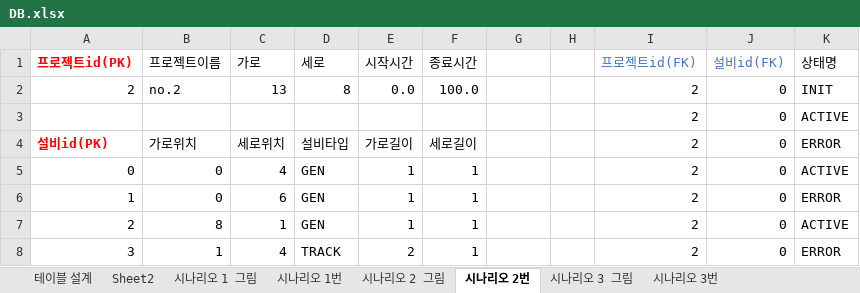
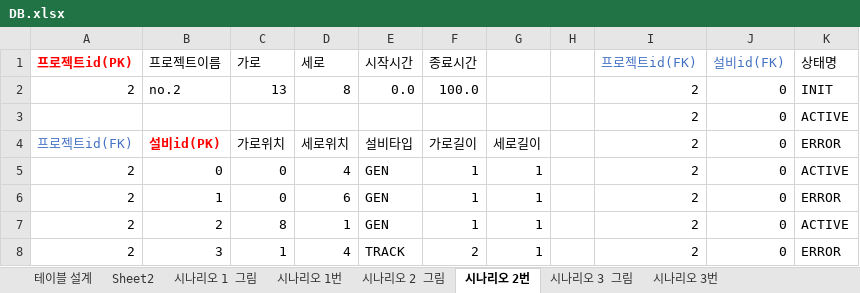
Before and after one commit to Tentailsahri/DT_FINAL_Project, an Excel workbook: DB.xlsx, sheet 시나리오 2번, drawn as a sheet; only a part is shown; values as stored, in another font and other column widths than the file's, no borders; the diff covers the shown part only; the diff names each change by its address in the sheet, - before the commit and + after, or states it on an @@ line.

```diff
--- a/DB.xlsx (sheet 시나리오 2번)
+++ b/DB.xlsx (sheet 시나리오 2번)
-A4 (프로젝트id(PK)): 설비id(PK)
+A4 (프로젝트id(PK)): 프로젝트id(FK)
@@ A4 bold: on → off, text colour: #FF0000 → #4472C4 @@
-B4 (프로젝트이름): 가로위치
+B4 (프로젝트이름): 설비id(PK)
@@ B4 bold: off → on, text colour: black → #FF0000 @@
-C4 (가로): 세로위치
+C4 (가로): 가로위치
-D4 (세로): 설비타입
+D4 (세로): 세로위치
-E4 (시작시간): 가로길이
+E4 (시작시간): 설비타입
-F4 (종료시간): 세로길이
+F4 (종료시간): 가로길이
-G4: (empty)
+G4: 세로길이
-A5 (프로젝트id(PK)): 0
+A5 (프로젝트id(PK)): 2
-C5 (가로): 4
+C5 (가로): 0
-D5 (세로): GEN
+D5 (세로): 4
-E5:E7 (시작시간): 1
+E5:E7 (시작시간): GEN
-G5:G8: (empty)
+G5:G8: 1
-A6 (프로젝트id(PK)): 1
+A6 (프로젝트id(PK)): 2
-B6 (프로젝트이름): 0
+B6 (프로젝트이름): 1
-C6 (가로): 6
+C6 (가로): 0
-D6 (세로): GEN
+D6 (세로): 6
-B7 (프로젝트이름): 8
+B7 (프로젝트이름): 2
-C7 (가로): 1
+C7 (가로): 8
-D7 (세로): GEN
+D7 (세로): 1
-A8 (프로젝트id(PK)): 3
+A8 (프로젝트id(PK)): 2
-B8 (프로젝트이름): 1
+B8 (프로젝트이름): 3
-C8 (가로): 4
+C8 (가로): 1
-D8 (세로): TRACK
+D8 (세로): 4
-E8 (시작시간): 2
+E8 (시작시간): TRACK
-F8 (종료시간): 1
+F8 (종료시간): 2
```
Also changed, not shown: 1 added row, 1 removed row and 51 edited cells elsewhere in this sheet, sheet 시나리오 3번, sheet 시나리오 1번.
